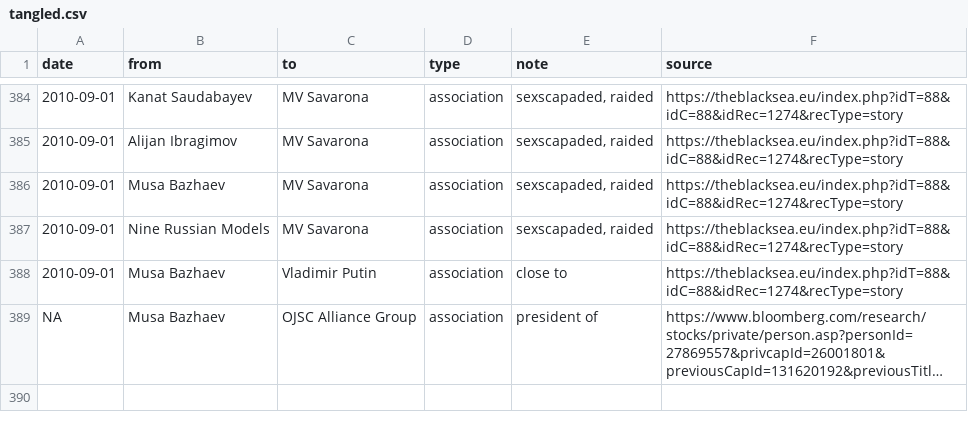
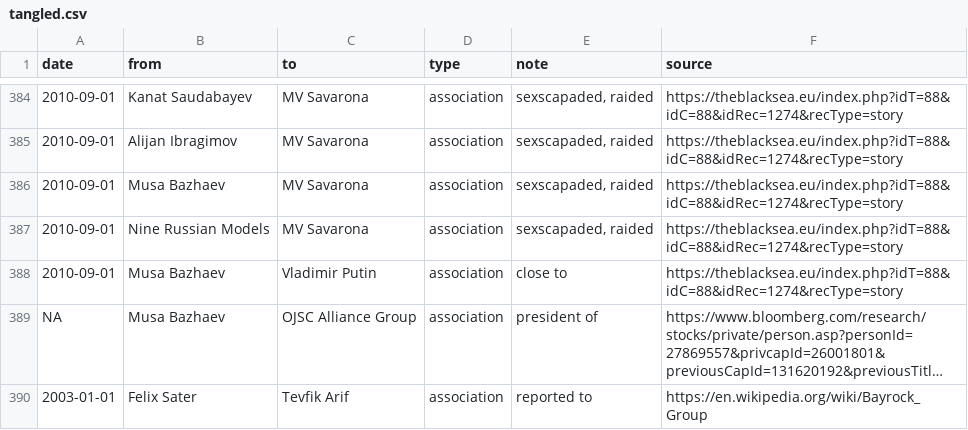
Before and after one commit to schnee/tangled, a CSV file: data/tangled.csv, drawn as a sheet; only a part is shown, gaps mark what is left out; long unchanged cells end in …; the diff names each change by its address in the sheet, - before the commit and + after, or states it on an @@ line.

```diff
--- a/data/tangled.csv
+++ b/data/tangled.csv
+row 390: 2003-01-01 | Felix Sater | Tevfik Arif | association | reported to | https://en.wikipedia.org/wiki/Bayrock_Group
```
Also changed, not shown: 2 other files.
